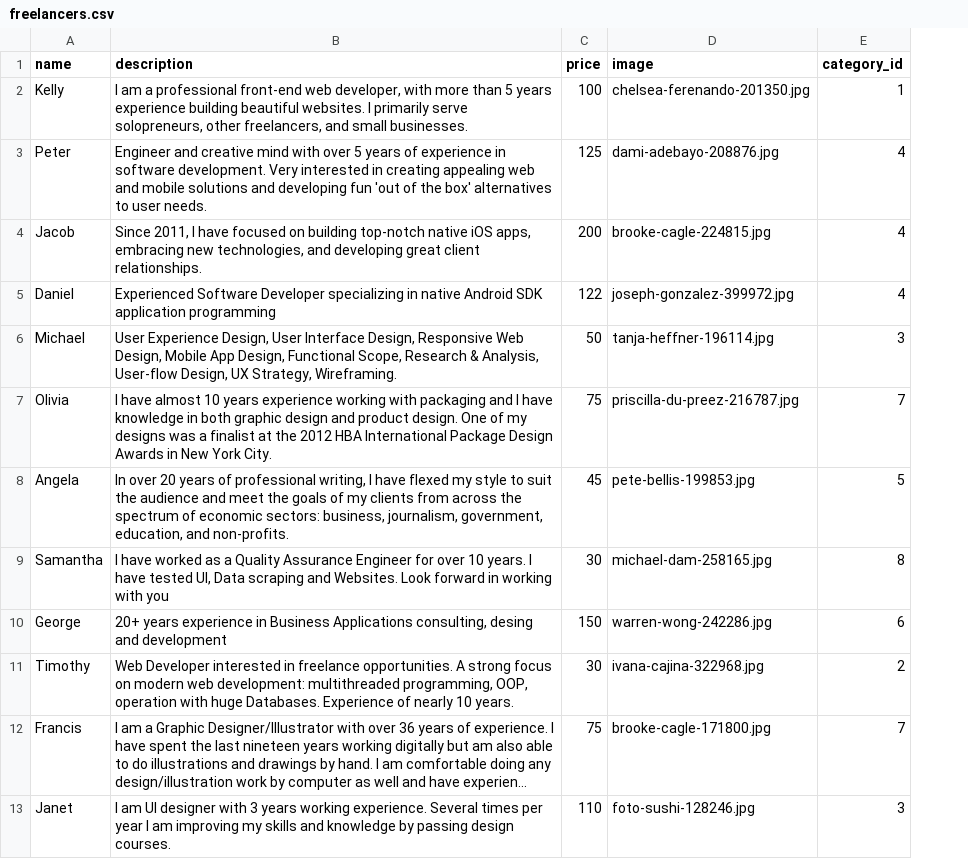
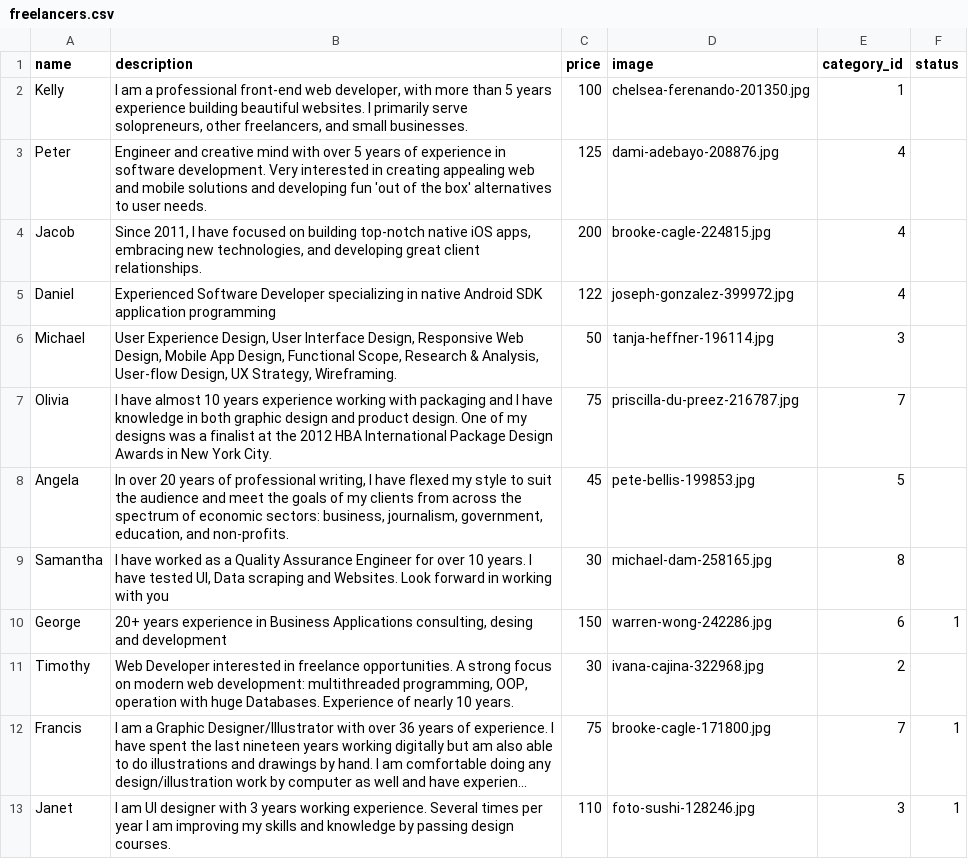
Before and after one commit to BLaurenB/techtime, a CSV file: data/freelancers.csv, drawn as a sheet; long unchanged cells end in …; the diff names each change by its address in the sheet, - before the commit and + after, or states it on an @@ line.

Commit message:
updated csv

```diff
--- a/data/freelancers.csv
+++ b/data/freelancers.csv
+column F (status), rows 10-13: 1 |  | 1 | 1
```
